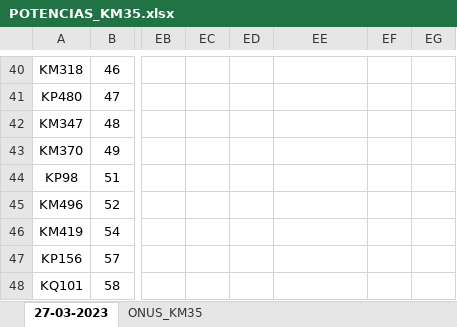
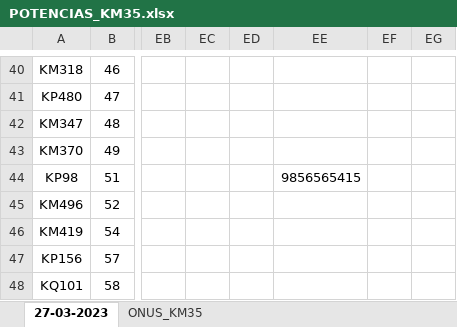
Before and after one commit to xSlowikx/GITHUB_LABURO, an Excel workbook: POTENCIAS/POTENCIAS_KM35.xlsx, sheet 27-03-2023, drawn as a sheet; only a part is shown, gaps mark what is left out; values as stored, in another font and other column widths than the file's, no borders; the diff names each change by its address in the sheet, - before the commit and + after, or states it on an @@ line.

```diff
--- a/POTENCIAS/POTENCIAS_KM35.xlsx (sheet 27-03-2023)
+++ b/POTENCIAS/POTENCIAS_KM35.xlsx (sheet 27-03-2023)
-EE44: (empty)
+EE44: 9856565415
```
